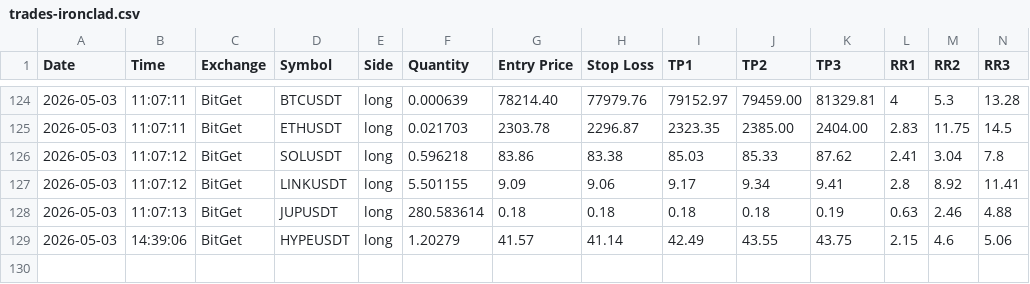
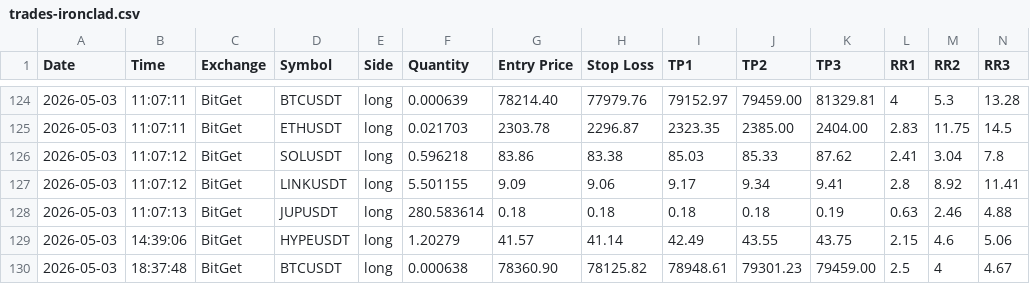
Before and after one commit to ballikov-lgtm/BotTrading, a CSV file: trades-ironclad.csv, drawn as a sheet; only a part is shown, gaps mark what is left out; rows hold the shown columns only; the diff names each change by its address in the sheet, - before the commit and + after, or states it on an @@ line.

```diff
--- a/trades-ironclad.csv
+++ b/trades-ironclad.csv
+row 130: 2026-05-03 | 18:37:48 | BitGet | BTCUSDT | long | 0.000638 | 78360.90 | 78125.82 | 78948.61 | 79301.23 | 79459.00 | 2.5 | 4 | 4.67
```
Also changed, not shown: 4 other files.
